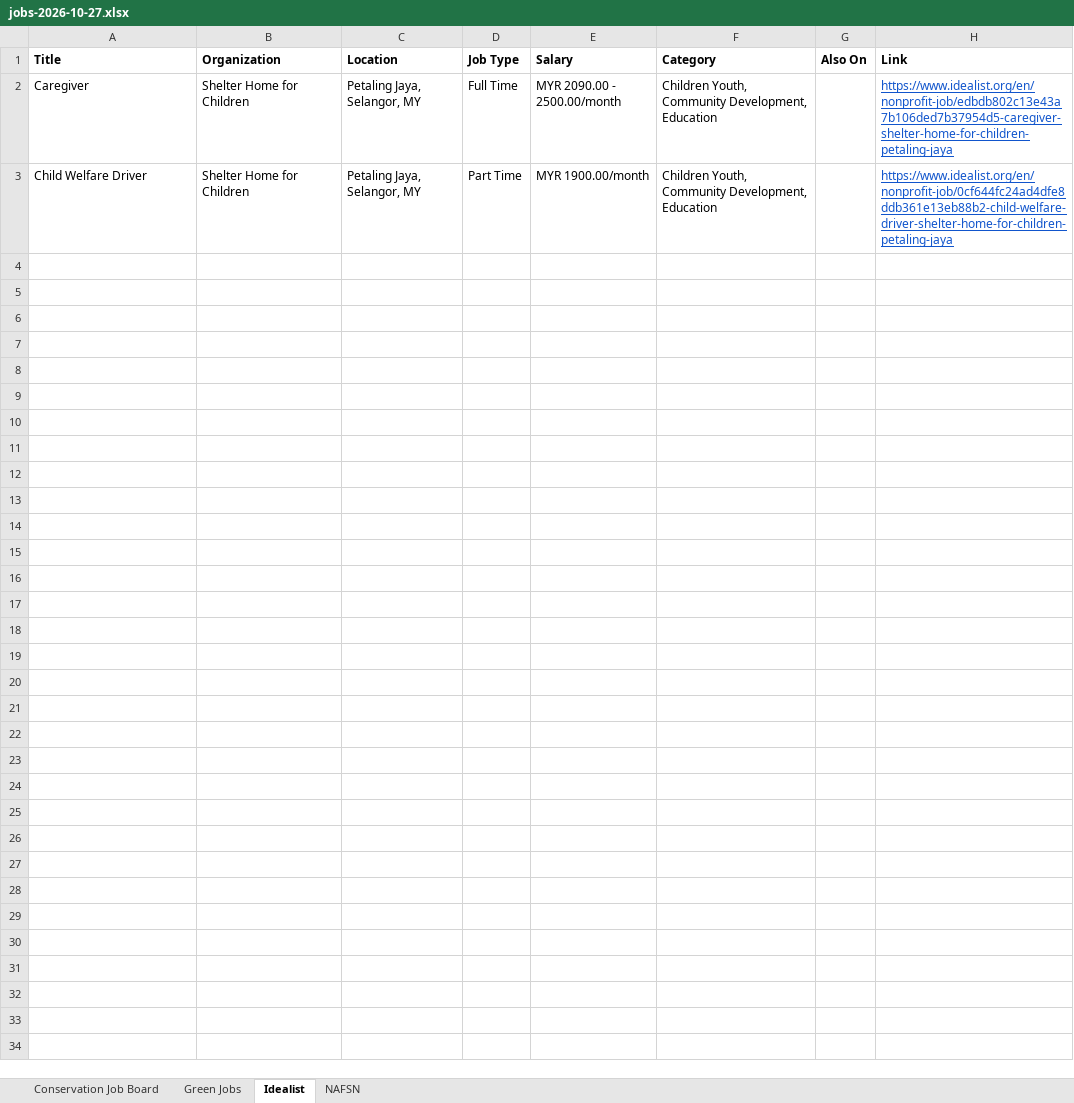
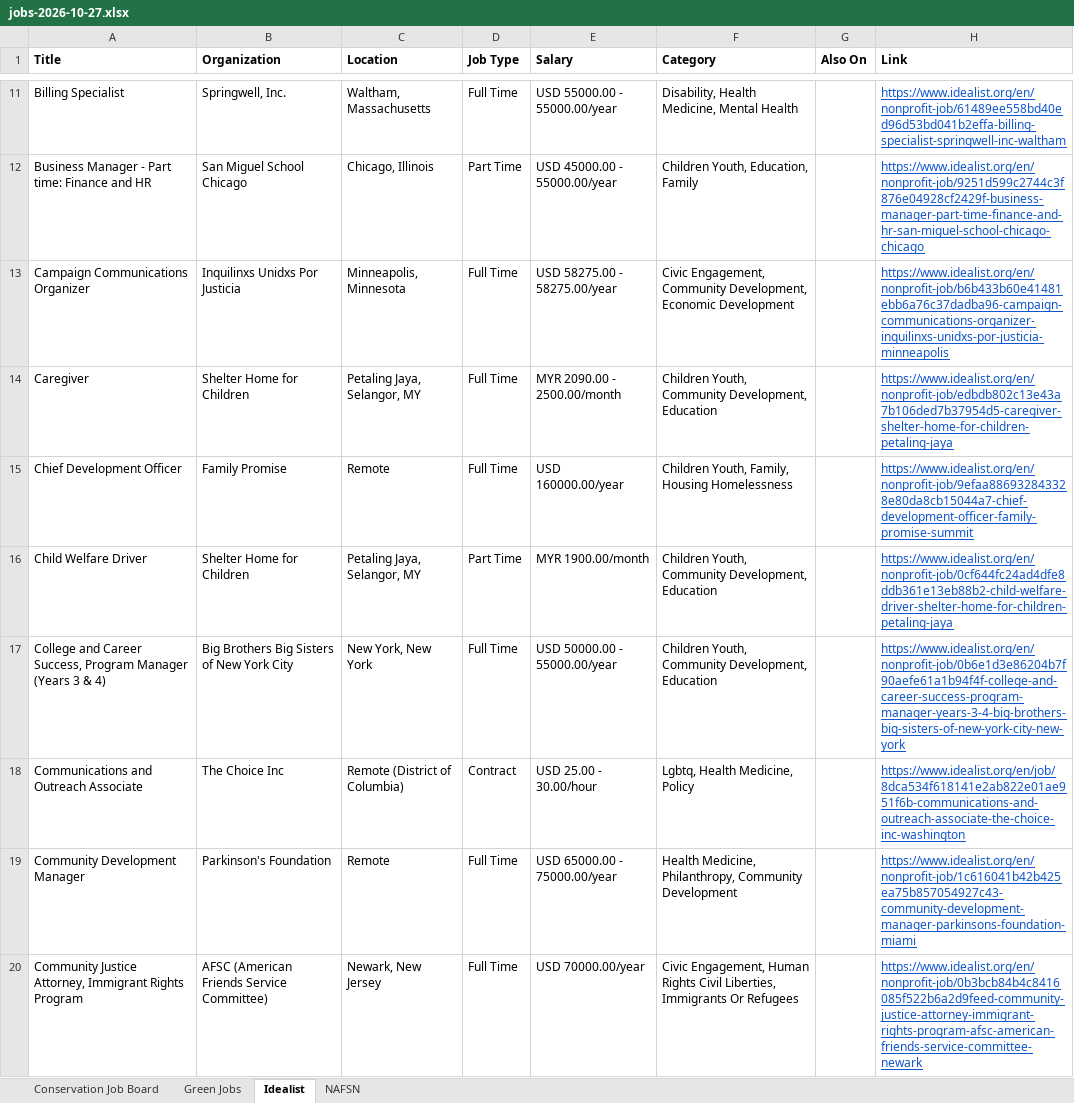
Before and after one commit to dchandarana07/jobs-digest, an Excel workbook: docs/xlsx/jobs-2026-10-27.xlsx, sheet Idealist, drawn as a sheet; only a part is shown, gaps mark what is left out; values as stored, in another font and other column widths than the file's, no borders; the diff covers the shown part only; the diff names each change by its address in the sheet, - before the commit and + after, or states it on an @@ line.

```diff
--- a/docs/xlsx/jobs-2026-10-27.xlsx (sheet Idealist)
+++ b/docs/xlsx/jobs-2026-10-27.xlsx (sheet Idealist)
+row 11: Billing Specialist | Springwell, Inc. | Waltham, Massachusetts | Full Time | USD 55000.00 - 55000.00/year | Disability, Health Medicine, Mental Health |  | https://www.idealist.org/en/nonprofit-job/61489ee558bd40ed96d53bd041b2effa-billing-specialist-springwell-inc-waltham
+row 12: Business Manager - Part time: Finance and HR | San Miguel School Chicago | Chicago, Illinois | Part Time | USD 45000.00 - 55000.00/year | Children Youth, Education, Family |  | https://www.idealist.org/en/nonprofit-job/9251d599c2744c3f876e04928cf2429f-business-manager-part-time-finance-and-hr-san-miguel-school-chicago-chicago
+row 13: Campaign Communications Organizer | Inquilinxs Unidxs Por Justicia | Minneapolis, Minnesota | Full Time | USD 58275.00 - 58275.00/year | Civic Engagement, Community Development, Economic Development |  | https://www.idealist.org/en/nonprofit-job/b6b433b60e41481ebb6a76c37dadba96-campaign-communications-organizer-inquilinxs-unidxs-por-justicia-minneapolis
+row 15: Chief Development Officer | Family Promise | Remote | Full Time | USD 160000.00/year | Children Youth, Family, Housing Homelessness |  | https://www.idealist.org/en/nonprofit-job/9efaa886932843328e80da8cb15044a7-chief-development-officer-family-promise-summit
+row 17: College and Career Success, Program Manager (Years 3 & 4) | Big Brothers Big Sisters of New York City | New York, New York | Full Time | USD 50000.00 - 55000.00/year | Children Youth, Community Development, Education |  | https://www.idealist.org/en/nonprofit-job/0b6e1d3e86204b7f90aefe61a1b94f4f-college-and-career-success-program-manager-years-3-4-big-brothers-big-sisters-of-new-york-city-new-york
+row 18: Communications and Outreach Associate | The Choice Inc | Remote (District of Columbia) | Contract | USD 25.00 - 30.00/hour | Lgbtq, Health Medicine, Policy |  | https://www.idealist.org/en/job/8dca534f618141e2ab822e01ae951f6b-communications-and-outreach-associate-the-choice-inc-washington
+row 19: Community Development Manager | Parkinson's Foundation | Remote | Full Time | USD 65000.00 - 75000.00/year | Health Medicine, Philanthropy, Community Development |  | https://www.idealist.org/en/nonprofit-job/1c616041b42b425ea75b857054927c43-community-development-manager-parkinsons-foundation-miami
+row 20: Community Justice Attorney, Immigrant Rights Program | AFSC (American Friends Service Committee) | Newark, New Jersey | Full Time | USD 70000.00/year | Civic Engagement, Human Rights Civil Liberties, Immigrants Or Refugees |  | https://www.idealist.org/en/nonprofit-job/0b3bcb84b4c8416085f522b6a2d9feed-community-justice-attorney-immigrant-rights-program-afsc-american-friends-service-committee-newark
```
Also changed, not shown: 95 added rows elsewhere in this sheet, sheet Conservation Job Board, sheet Green Jobs, docs/xlsx/jobs-2026-10-26.xlsx, 4 other files.
